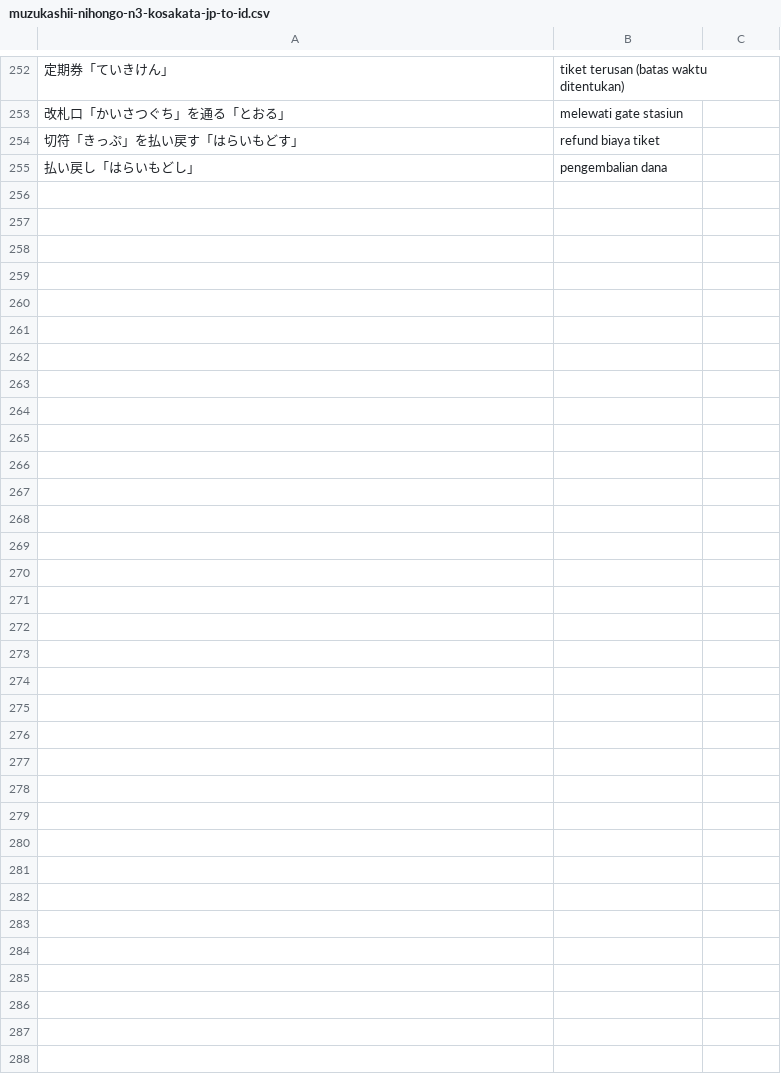
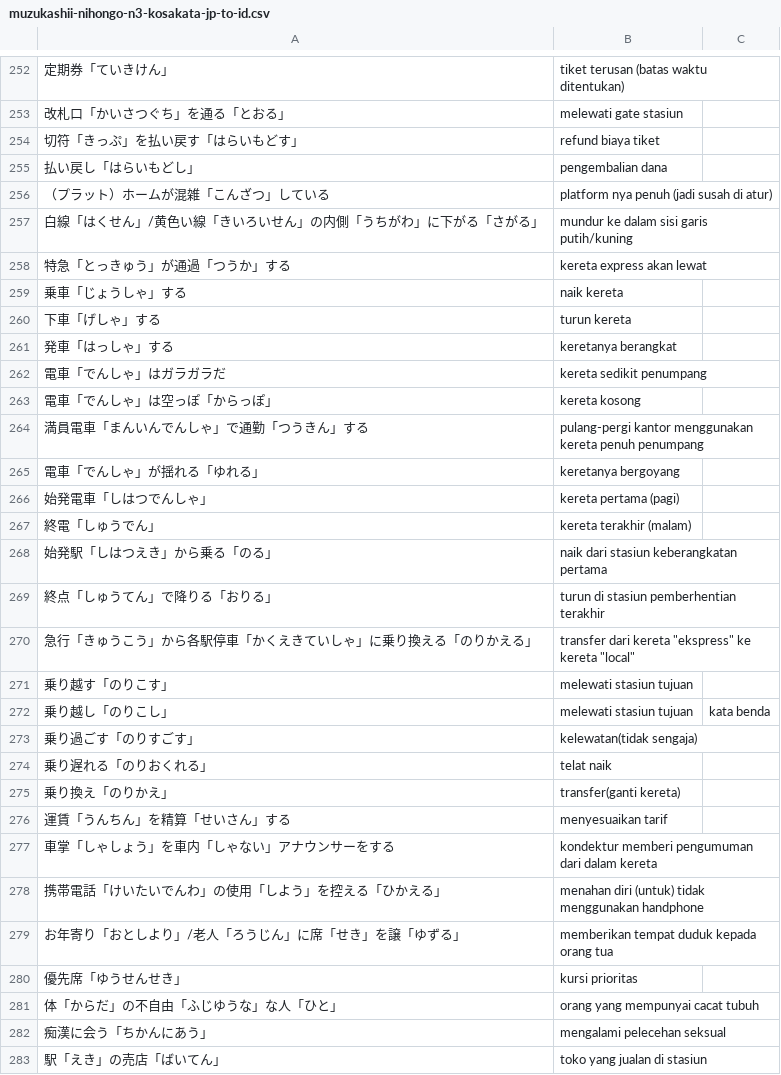
Before and after one commit to moemoe89/simple-quizify, a CSV file: muzukashii-nihongo-n3-kosakata-jp-to-id.csv, drawn as a sheet; only a part is shown, gaps mark what is left out; the diff names each change by its address in the sheet, - before the commit and + after, or states it on an @@ line.

Commit message:
feat: add muzukashii nihongo N3 vocabulary day 9

```diff
--- a/muzukashii-nihongo-n3-kosakata-jp-to-id.csv
+++ b/muzukashii-nihongo-n3-kosakata-jp-to-id.csv
+row 256: （プラット）ホームが混雑「こんざつ」している | platform nya penuh (jadi susah di atur)
+row 257: 白線「はくせん」/黄色い線「きいろいせん」の内側「うちがわ」に下がる「さがる」 | mundur ke dalam sisi garis putih/kuning
+row 258: 特急「とっきゅう」が通過「つうか」する | kereta express akan lewat
+row 259: 乗車「じょうしゃ」する | naik kereta
+row 260: 下車「げしゃ」する | turun kereta
+row 261: 発車「はっしゃ」する | keretanya berangkat
+row 262: 電車「でんしゃ」はガラガラだ | kereta sedikit penumpang
+row 263: 電車「でんしゃ」は空っぽ「からっぽ」 | kereta kosong
+row 264: 満員電車「まんいんでんしゃ」で通勤「つうきん」する | pulang-pergi kantor menggunakan kereta penuh penumpang
+row 265: 電車「でんしゃ」が揺れる「ゆれる」 | keretanya bergoyang
+row 266: 始発電車「しはつでんしゃ」 | kereta pertama (pagi)
+row 267: 終電「しゅうでん」 | kereta terakhir (malam)
+row 268: 始発駅「しはつえき」から乗る「のる」 | naik dari stasiun keberangkatan pertama
+row 269: 終点「しゅうてん」で降りる「おりる」 | turun di stasiun pemberhentian terakhir
+row 270: 急行「きゅうこう」から各駅停車「かくえきていしゃ」に乗り換える「のりかえる」 | transfer dari kereta "ekspress" ke kereta "local"
+row 271: 乗り越す「のりこす」 | melewati stasiun tujuan
+row 272: 乗り越し「のりこし」 | melewati stasiun tujuan | kata benda
+row 273: 乗り過ごす「のりすごす」 | kelewatan(tidak sengaja)
+row 274: 乗り遅れる「のりおくれる」 | telat naik
+row 275: 乗り換え「のりかえ」 | transfer(ganti kereta)
+row 276: 運賃「うんちん」を精算「せいさん」する | menyesuaikan tarif
+row 277: 車掌「しゃしょう」を車内「しゃない」アナウンサーをする | kondektur memberi pengumuman dari dalam kereta
+row 278: 携帯電話「けいたいでんわ」の使用「しよう」を控える「ひかえる」 | menahan diri (untuk) tidak menggunakan handphone
+row 279: お年寄り「おとしより」/老人「ろうじん」に席「せき」を譲「ゆずる」 | memberikan tempat duduk kepada orang tua
+row 280: 優先席「ゆうせんせき」 | kursi prioritas
+row 281: 体「からだ」の不自由「ふじゆうな」な人「ひと」 | orang yang mempunyai cacat tubuh
+row 282: 痴漢に会う「ちかんにあう」 | mengalami pelecehan seksual
+row 283: 駅「えき」の売店「ばいてん」 | toko yang jualan di stasiun
```
